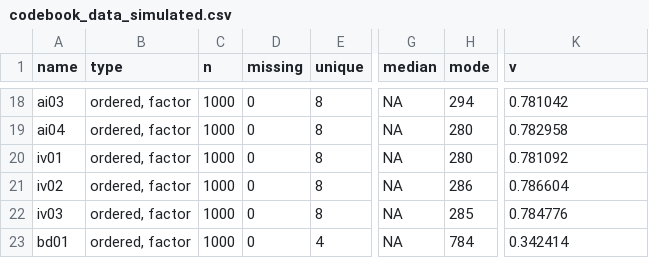
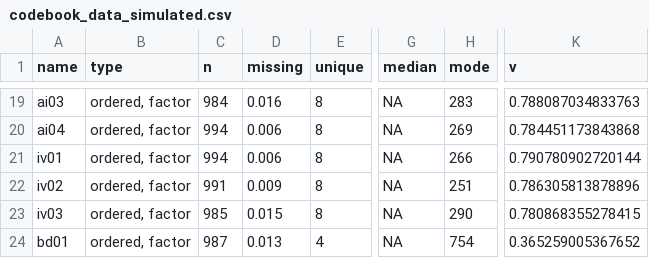
Before and after one commit to FRCBS/bd_psychological_ownership_prereg, a CSV file: codebook_data_simulated.csv, drawn as a sheet; only a part is shown, gaps mark what is left out; addresses are those after the commit; the diff covers the shown part only; the diff names each change by its address in the sheet, - before the commit and + after, or states it on an @@ line.

```diff
--- a/codebook_data_simulated.csv
+++ b/codebook_data_simulated.csv
-C19 (n): 1000
+C19 (n): 984
-D19 (missing): 0
+D19 (missing): 0.016
-H19 (mode): 294
+H19 (mode): 283
-K19 (v): 0.781042
+K19 (v): 0.788087034833763
-C20:C21 (n): 1000
+C20:C21 (n): 994
-D20:D21 (missing): 0
+D20:D21 (missing): 0.006
-H20 (mode): 280
+H20 (mode): 269
-K20 (v): 0.782958
+K20 (v): 0.784451173843868
-H21 (mode): 280
+H21 (mode): 266
-K21 (v): 0.781092
+K21 (v): 0.790780902720144
-C22 (n): 1000
+C22 (n): 991
-D22 (missing): 0
+D22 (missing): 0.009
-H22 (mode): 286
+H22 (mode): 251
-K22 (v): 0.786604
+K22 (v): 0.786305813878896
-C23 (n): 1000
+C23 (n): 985
-D23 (missing): 0
+D23 (missing): 0.015
-H23 (mode): 285
+H23 (mode): 290
-K23 (v): 0.784776
+K23 (v): 0.780868355278415
-C24 (n): 1000
+C24 (n): 987
-D24 (missing): 0
+D24 (missing): 0.013
-H24 (mode): 784
+H24 (mode): 754
-K24 (v): 0.342414
+K24 (v): 0.365259005367652
```
Also changed, not shown: 1 added row and 108 edited cells elsewhere in this file, 8 other files.
